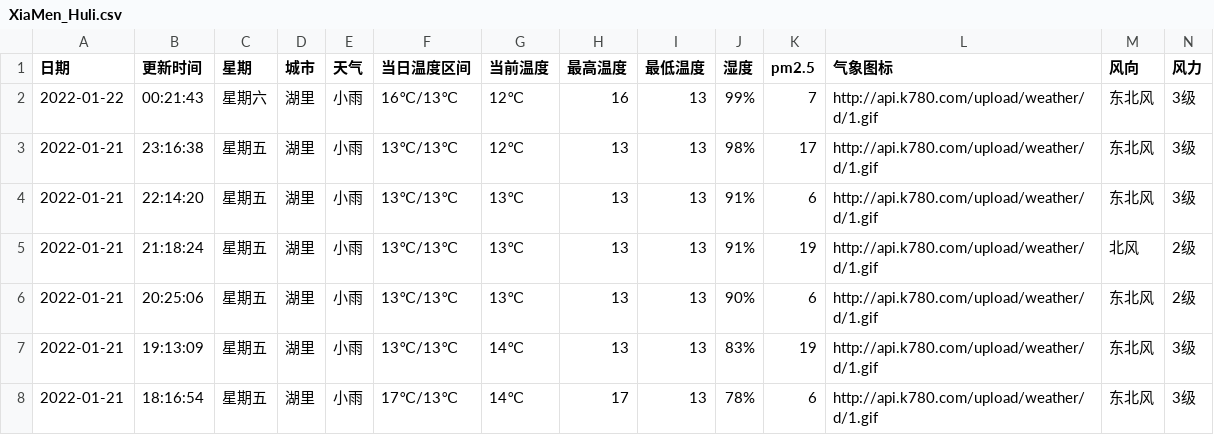
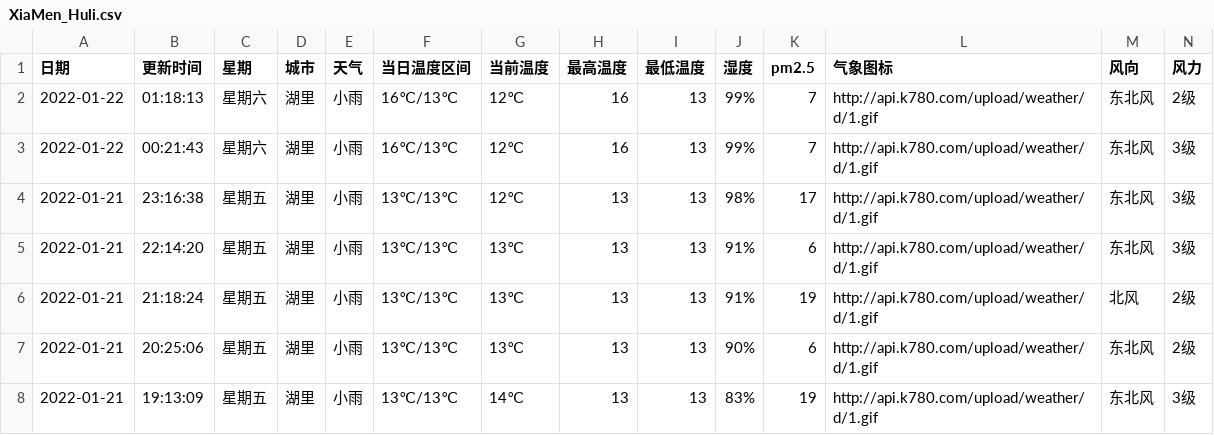
Before and after one commit to HeroLH/test-action, a CSV file: weather/XiaMen_Huli.csv, drawn as a sheet; only a part is shown; the shorter side is filled out with more unchanged rows; the diff names each change by its address in the sheet, - before the commit and + after, or states it on an @@ line.

```diff
--- a/weather/XiaMen_Huli.csv
+++ b/weather/XiaMen_Huli.csv
+row 2: 2022-01-22 | 01:18:13 | 星期六 | 湖里 | 小雨 | 16℃/13℃ | 12℃ | 16 | 13 | 99% | 7 | http://api.k780.com/upload/weather/d/1.gif | 东北风 | 2级
```
Also changed, not shown: 1 other file.
